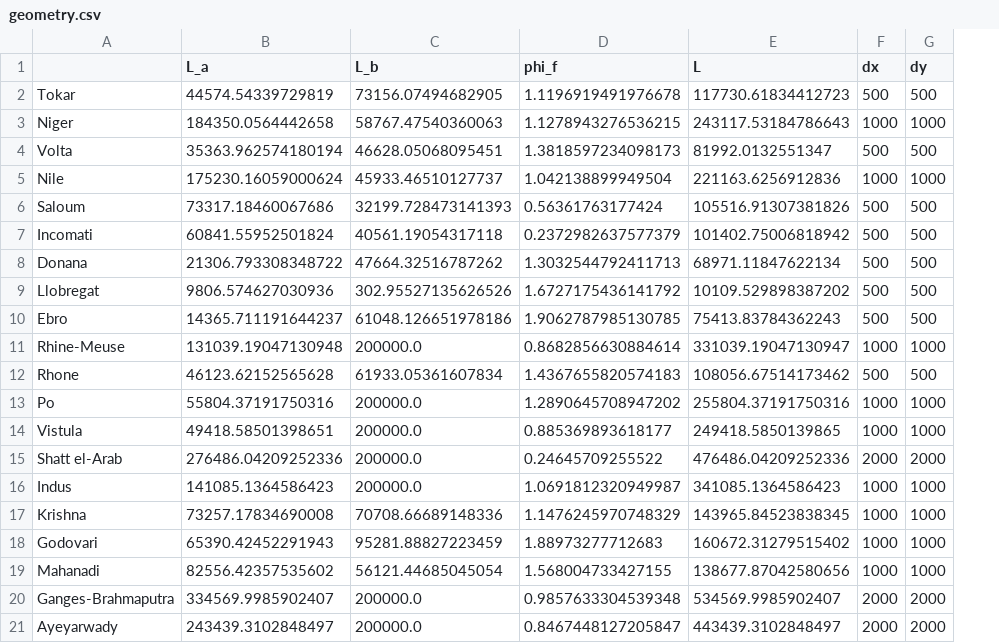
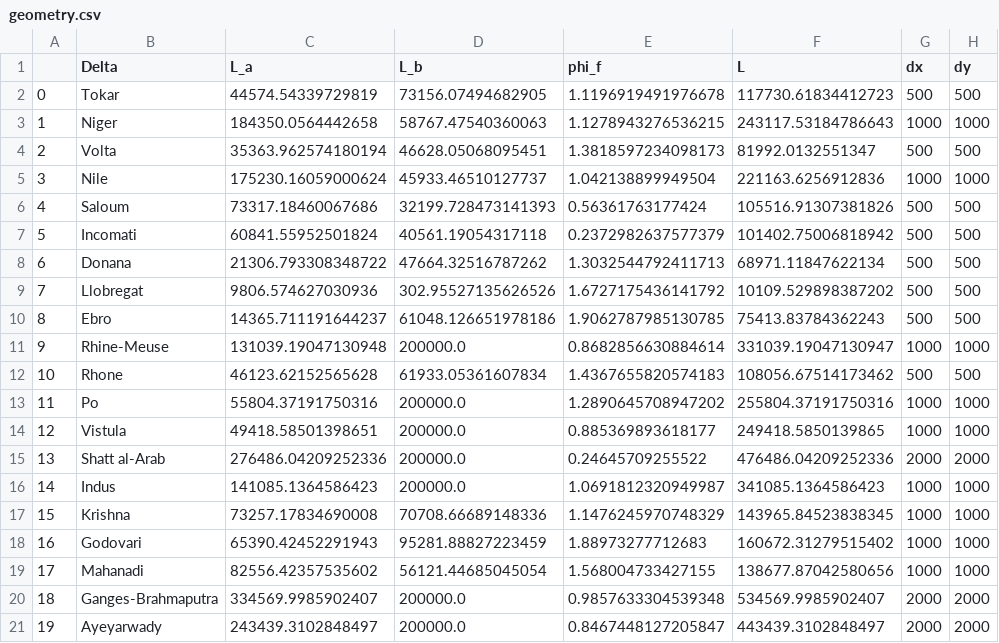
Before and after one commit to JoerivanEngelen/delta_aquifer, a CSV file: data/30_deltas/geometry.csv, drawn as a sheet; only a part is shown; addresses are those after the commit; the diff names each change by its address in the sheet, - before the commit and + after, or states it on an @@ line.

Commit message:
Unset index, consistent with the other sheets

```diff
--- a/data/30_deltas/geometry.csv
+++ b/data/30_deltas/geometry.csv
+column A, rows 2-21: 0 | 1 | 2 | 3 | 4 | 5 | 6 | 7 | 8 | 9 | 10 | 11 | 12 | 13 | 14 | 15 | 16 | 17 | 18 | 19
-B1: (empty)
+B1: Delta
-B15 (Delta): Shatt el-Arab
+B15 (Delta): Shatt al-Arab
```
Also changed, not shown: 1 other file.
